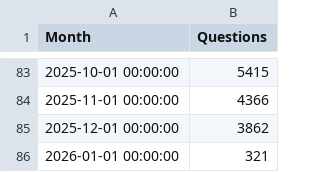
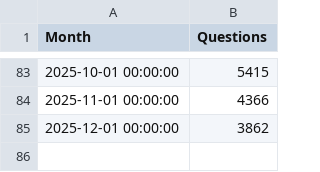
Before and after one commit to unbolt/ritual.sh, a CSV file: content/blog/the-downfall-of-stackoverflow/stackoverflow_questions_after_2019.csv, drawn as a sheet; only a part is shown, gaps mark what is left out.

```diff
--- a/content/blog/the-downfall-of-stackoverflow/stackoverflow_questions_after_2019.csv
+++ b/content/blog/the-downfall-of-stackoverflow/stackoverflow_questions_after_2019.csv
@@ -85,2 +85 @@ Month,Questions
 "2025-12-01 00:00:00","3862"
-"2026-01-01 00:00:00","321"
```
Also changed, not shown: content/blog/the-downfall-of-stackoverflow/ai-coding-trend.csv, content/blog/the-downfall-of-stackoverflow/ai-trend.csv, 5 other files.
